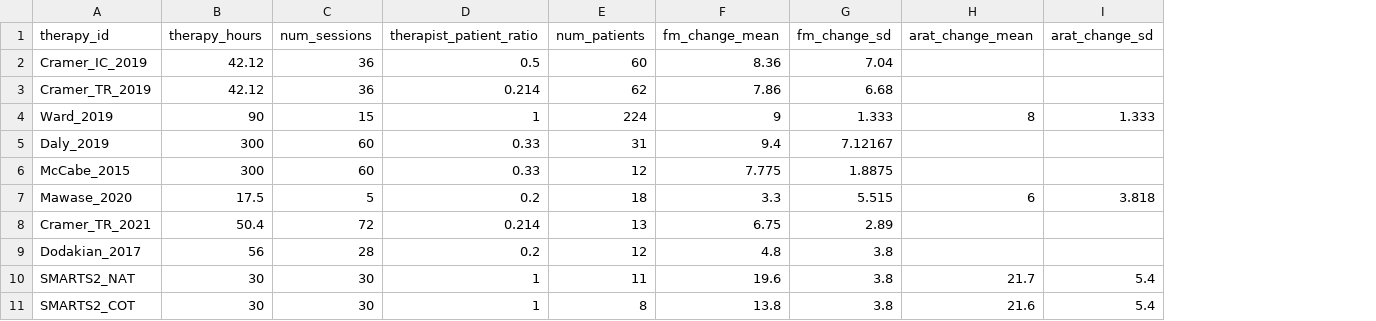
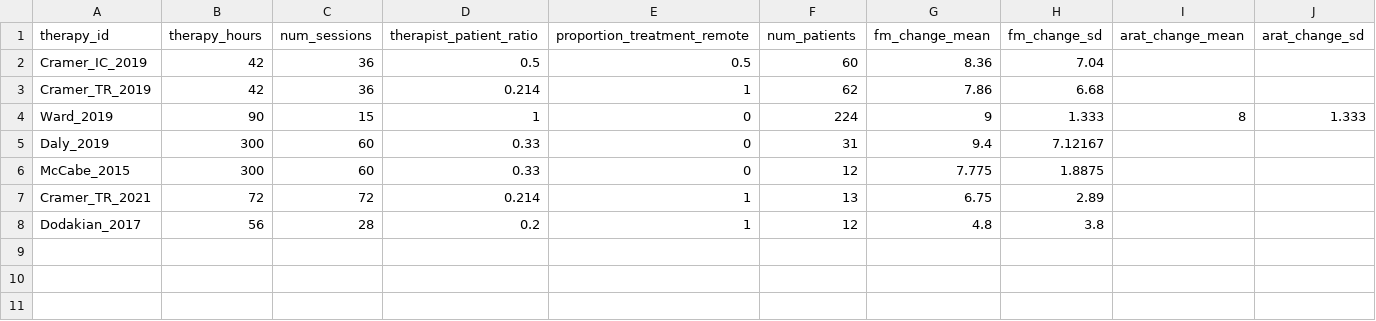
Before and after one commit to saarbuckle/neurorehab_case_study, a CSV file: data/therapies.csv, drawn as a sheet; only a part is shown; removed rows and columns are numbered as before the commit, all else as after; rows hold the shown columns only; the diff names each change by its address in the sheet, - before the commit and + after, or states it on an @@ line.

Commit message:
Refined the therapies we include in analysis
dropped the smarts2 and mawase papers because I could not get accurate equipment costs.

```diff
--- a/data/therapies.csv
+++ b/data/therapies.csv
+column E (proportion_treatment_remote), rows 2-8: 0.5 | 1 | 0 | 0 | 0 | 1 | 1
-B2:B3 (therapy_hours): 42.12
+B2:B3 (therapy_hours): 42
-row 7: Mawase_2020 | 17.5 | 5 | 0.2 | 18 | 3.3 | 5.515 | 6 | 3.818
-B7 (therapy_hours): 50.4
+B7 (therapy_hours): 72
-row 10: SMARTS2_NAT | 30 | 30 | 1 | 11 | 19.6 | 3.8 | 21.7 | 5.4
-row 11: SMARTS2_COT | 30 | 30 | 1 | 8 | 13.8 | 3.8 | 21.6 | 5.4
```
